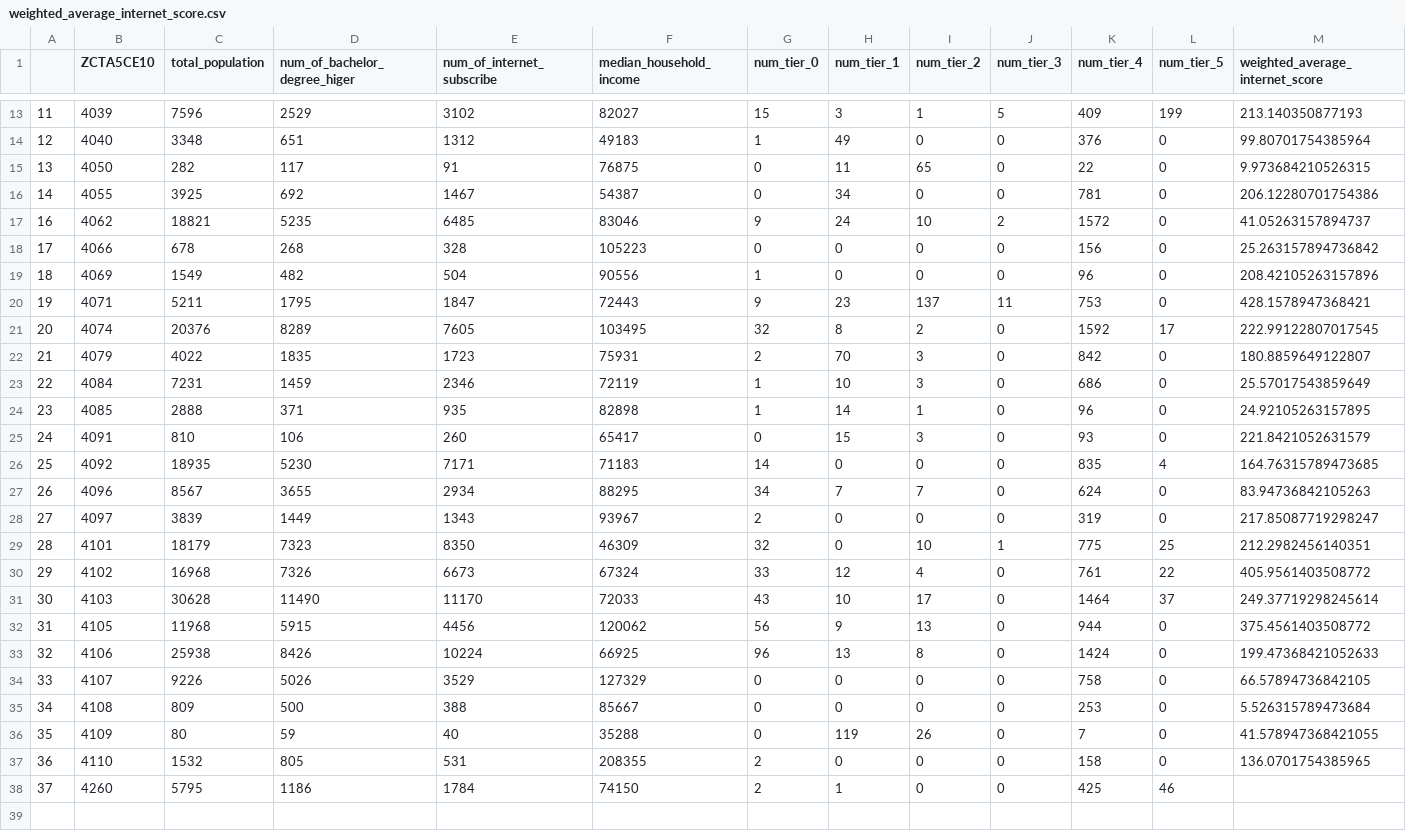
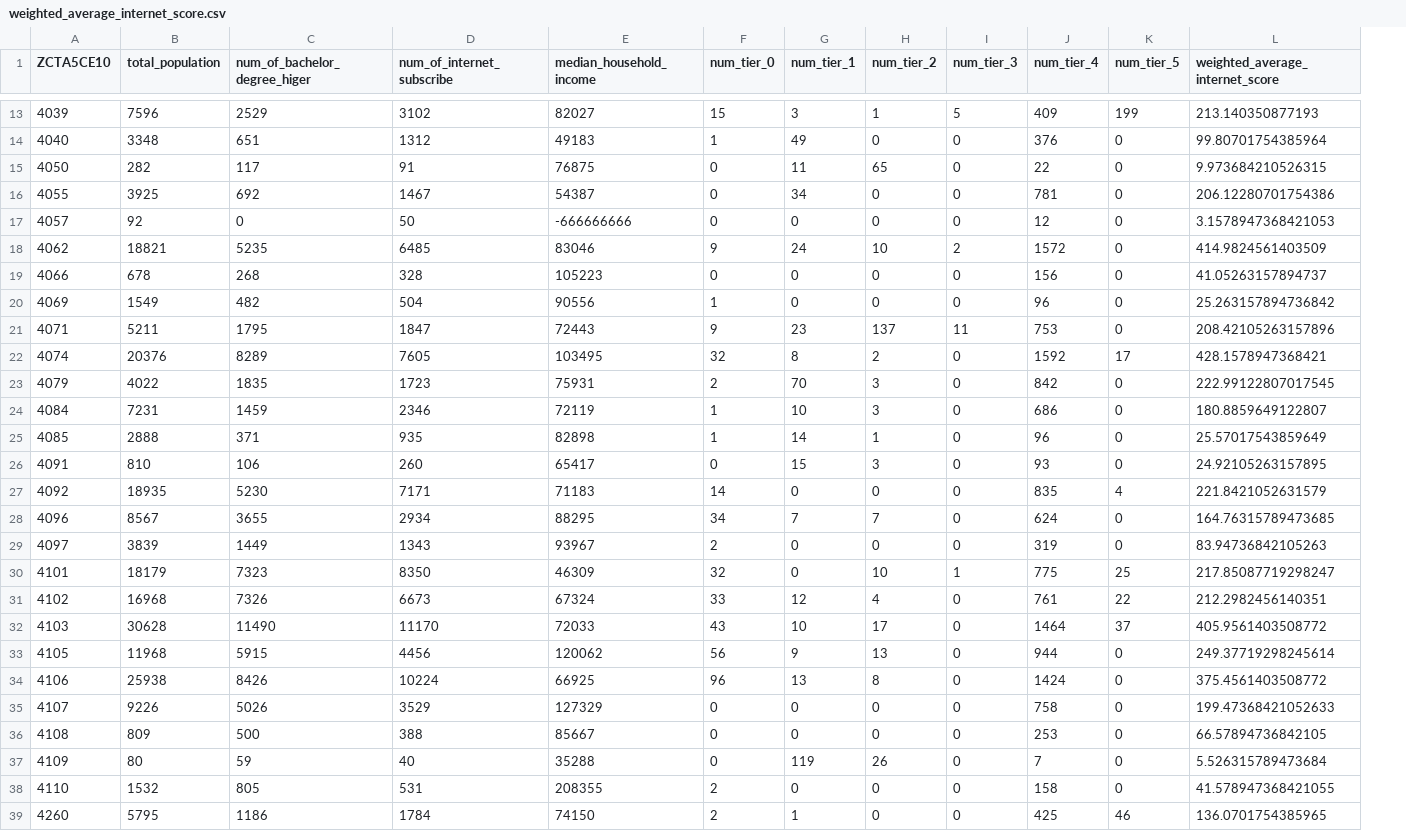
Before and after one commit to ds5110/project-zyune, a CSV file: Zipcode/weighted_average_internet_score.csv, drawn as a sheet; only a part is shown, gaps mark what is left out; removed rows and columns are numbered as before the commit, all else as after; the diff names each change by its address in the sheet, - before the commit and + after, or states it on an @@ line.

Commit message:
update

```diff
--- a/Zipcode/weighted_average_internet_score.csv
+++ b/Zipcode/weighted_average_internet_score.csv
-column A, rows 13-38: 11 | 12 | 13 | 14 | 16 | 17 | 18 | 19 | 20 | 21 | 22 | 23 | 24 | 25 | 26 | 27 | 28 | 29 | 30 | 31 | 32 | 33 | 34 | 35 | 36 | 37
+row 17: 4057 | 92 | 0 | 50 | -666666666 | 0 | 0 | 0 | 0 | 12 | 0 | 3.1578947368421053
-L18 (weighted_average_internet_score): 41.05263157894737
+L18 (weighted_average_internet_score): 414.9824561403509
-L19 (weighted_average_internet_score): 25.263157894736842
+L19 (weighted_average_internet_score): 41.05263157894737
-L20 (weighted_average_internet_score): 208.42105263157896
+L20 (weighted_average_internet_score): 25.263157894736842
-L21 (weighted_average_internet_score): 428.1578947368421
+L21 (weighted_average_internet_score): 208.42105263157896
-L22 (weighted_average_internet_score): 222.99122807017545
+L22 (weighted_average_internet_score): 428.1578947368421
-L23 (weighted_average_internet_score): 180.8859649122807
+L23 (weighted_average_internet_score): 222.99122807017545
-L24 (weighted_average_internet_score): 25.57017543859649
+L24 (weighted_average_internet_score): 180.8859649122807
-L25 (weighted_average_internet_score): 24.92105263157895
+L25 (weighted_average_internet_score): 25.57017543859649
-L26 (weighted_average_internet_score): 221.8421052631579
+L26 (weighted_average_internet_score): 24.92105263157895
-L27 (weighted_average_internet_score): 164.76315789473685
+L27 (weighted_average_internet_score): 221.8421052631579
-L28 (weighted_average_internet_score): 83.94736842105263
+L28 (weighted_average_internet_score): 164.76315789473685
-L29 (weighted_average_internet_score): 217.85087719298247
+L29 (weighted_average_internet_score): 83.94736842105263
-L30 (weighted_average_internet_score): 212.2982456140351
+L30 (weighted_average_internet_score): 217.85087719298247
-L31 (weighted_average_internet_score): 405.9561403508772
+L31 (weighted_average_internet_score): 212.2982456140351
-L32 (weighted_average_internet_score): 249.37719298245614
+L32 (weighted_average_internet_score): 405.9561403508772
-L33 (weighted_average_internet_score): 375.4561403508772
+L33 (weighted_average_internet_score): 249.37719298245614
-L34 (weighted_average_internet_score): 199.47368421052633
+L34 (weighted_average_internet_score): 375.4561403508772
-L35 (weighted_average_internet_score): 66.57894736842105
+L35 (weighted_average_internet_score): 199.47368421052633
-L36 (weighted_average_internet_score): 5.526315789473684
+L36 (weighted_average_internet_score): 66.57894736842105
-L37 (weighted_average_internet_score): 41.578947368421055
+L37 (weighted_average_internet_score): 5.526315789473684
-L38 (weighted_average_internet_score): 136.0701754385965
+L38 (weighted_average_internet_score): 41.578947368421055
-L39 (weighted_average_internet_score): (empty)
+L39 (weighted_average_internet_score): 136.0701754385965
```
